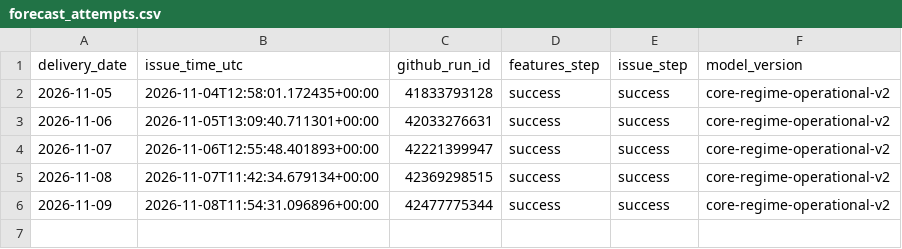
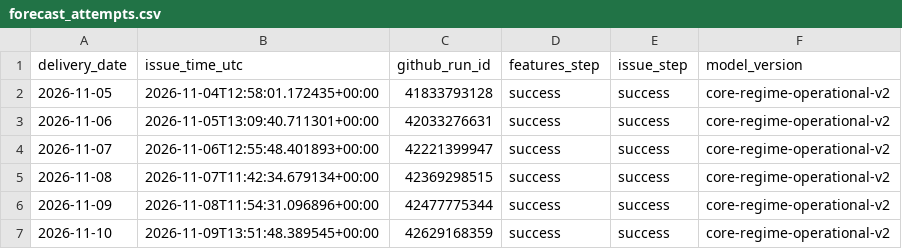
Before and after one commit to Evanssdas/GB-Platform-2, a CSV file: live/v2/forecast_attempts.csv, drawn as a sheet; the diff names each change by its address in the sheet, - before the commit and + after, or states it on an @@ line.

```diff
--- a/live/v2/forecast_attempts.csv
+++ b/live/v2/forecast_attempts.csv
+row 7: 2026-11-10 | 2026-11-09T13:51:48.389545+00:00 | 42629168359 | success | success | core-regime-operational-v2
```
Also changed, not shown: 2 other files.
